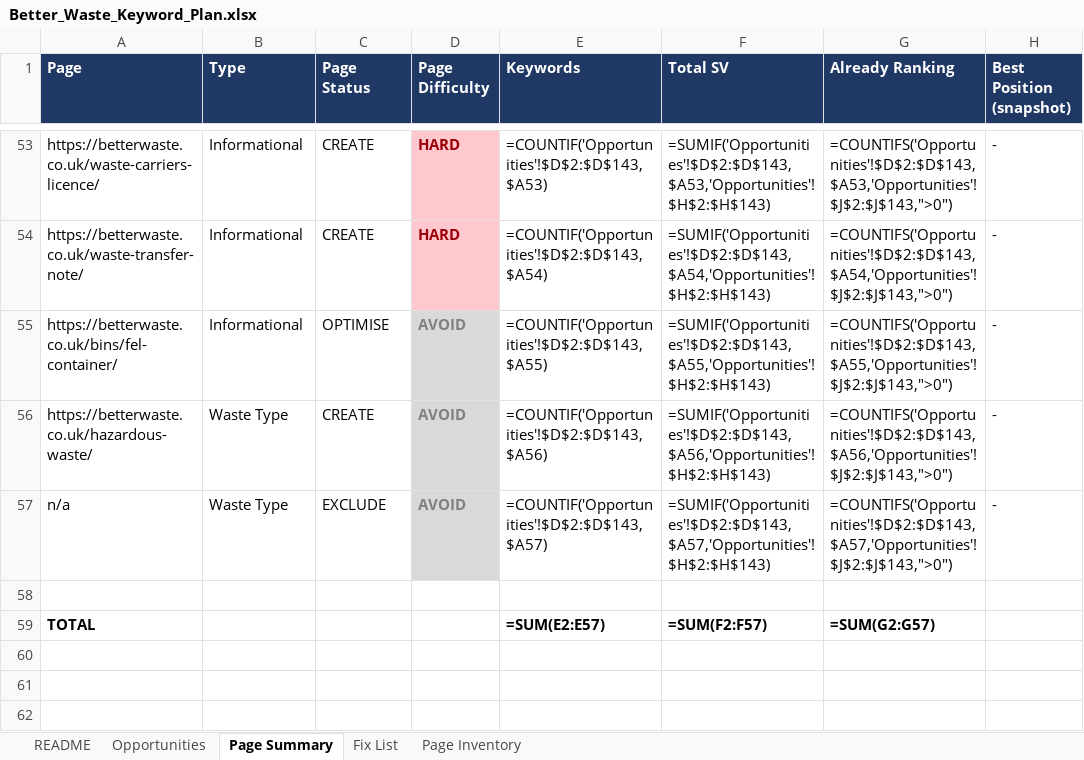
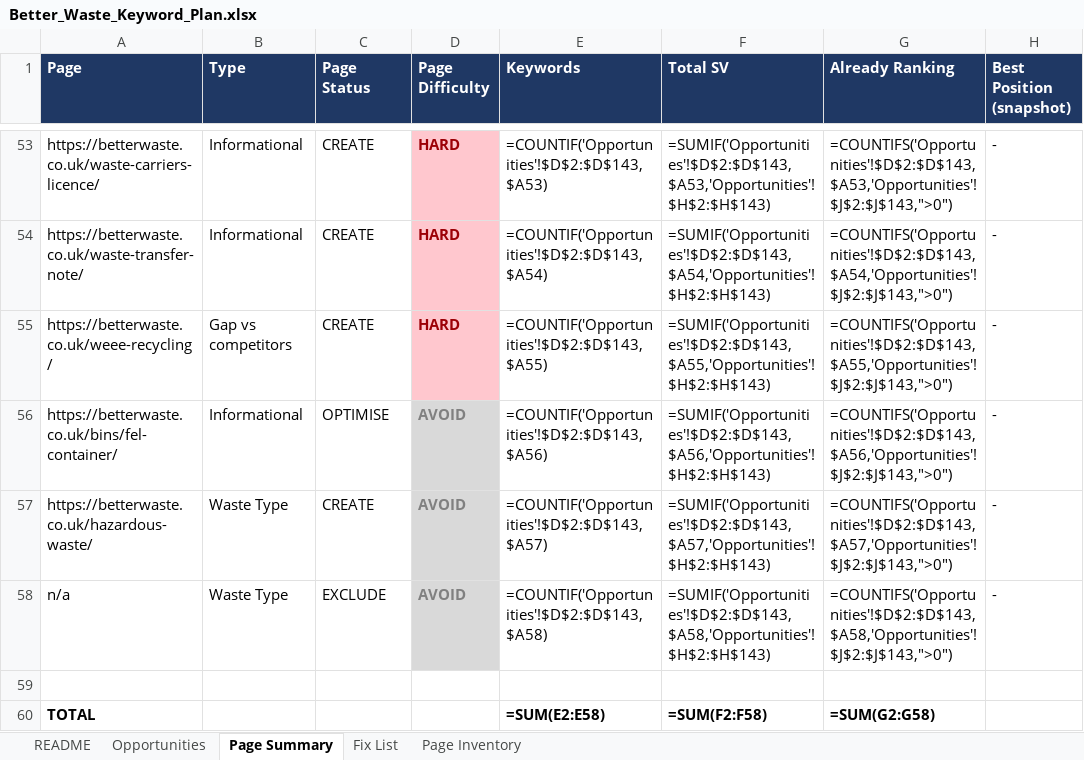
Before and after one commit to fahadahmad-ship-it/test, an Excel workbook: betterwaste-kw-audit/Better_Waste_Keyword_Plan.xlsx, sheet Page Summary, drawn as a sheet; only a part is shown, gaps mark what is left out; values as stored, in another font and other column widths than the file's, no borders; formulas without a stored value are shown as written; addresses are those after the commit; the diff covers the shown part only; the diff names each change by its address in the sheet, - before the commit and + after, or states it on an @@ line.

```diff
--- a/betterwaste-kw-audit/Better_Waste_Keyword_Plan.xlsx (sheet Page Summary)
+++ b/betterwaste-kw-audit/Better_Waste_Keyword_Plan.xlsx (sheet Page Summary)
+row 55: https://betterwaste.co.uk/weee-recycling/ | Gap vs competitors | CREATE | HARD | =COUNTIF('Opportunities'!$D$2:$D$143,$A55) | =SUMIF('Opportunities'!$D$2:$D$143,$A55,'Opportunities'!$H$2:$H$143) | =COUNTIFS('Opportunities'!$D$2:$D$143,$A55,'Opportunities'!$J$2:$J$143,">0") | -
-E56 (Keywords): =COUNTIF('Opportunities'!$D$2:$D$143,$A55)
+E56 (Keywords): =COUNTIF('Opportunities'!$D$2:$D$143,$A56)
-F56 (Total SV): =SUMIF('Opportunities'!$D$2:$D$143,$A55,'Opportunities'!$H$2:$H$143)
+F56 (Total SV): =SUMIF('Opportunities'!$D$2:$D$143,$A56,'Opportunities'!$H$2:$H$143)
-G56 (Already Ranking): =COUNTIFS('Opportunities'!$D$2:$D$143,$A55,'Opportunities'!$J$2:$J$143,">0")
+G56 (Already Ranking): =COUNTIFS('Opportunities'!$D$2:$D$143,$A56,'Opportunities'!$J$2:$J$143,">0")
-E57 (Keywords): =COUNTIF('Opportunities'!$D$2:$D$143,$A56)
+E57 (Keywords): =COUNTIF('Opportunities'!$D$2:$D$143,$A57)
-F57 (Total SV): =SUMIF('Opportunities'!$D$2:$D$143,$A56,'Opportunities'!$H$2:$H$143)
+F57 (Total SV): =SUMIF('Opportunities'!$D$2:$D$143,$A57,'Opportunities'!$H$2:$H$143)
-G57 (Already Ranking): =COUNTIFS('Opportunities'!$D$2:$D$143,$A56,'Opportunities'!$J$2:$J$143,">0")
+G57 (Already Ranking): =COUNTIFS('Opportunities'!$D$2:$D$143,$A57,'Opportunities'!$J$2:$J$143,">0")
-E58 (Keywords): =COUNTIF('Opportunities'!$D$2:$D$143,$A57)
+E58 (Keywords): =COUNTIF('Opportunities'!$D$2:$D$143,$A58)
-F58 (Total SV): =SUMIF('Opportunities'!$D$2:$D$143,$A57,'Opportunities'!$H$2:$H$143)
+F58 (Total SV): =SUMIF('Opportunities'!$D$2:$D$143,$A58,'Opportunities'!$H$2:$H$143)
-G58 (Already Ranking): =COUNTIFS('Opportunities'!$D$2:$D$143,$A57,'Opportunities'!$J$2:$J$143,">0")
+G58 (Already Ranking): =COUNTIFS('Opportunities'!$D$2:$D$143,$A58,'Opportunities'!$J$2:$J$143,">0")
-E60 (Keywords): =SUM(E2:E57)
+E60 (Keywords): =SUM(E2:E58)
-F60 (Total SV): =SUM(F2:F57)
+F60 (Total SV): =SUM(F2:F58)
-G60 (Already Ranking): =SUM(G2:G57)
+G60 (Already Ranking): =SUM(G2:G58)
```
Also changed, not shown: 1 added row, 1 removed row and 24 edited cells elsewhere in this sheet, sheet Opportunities, sheet Page Inventory, 2 other files.
